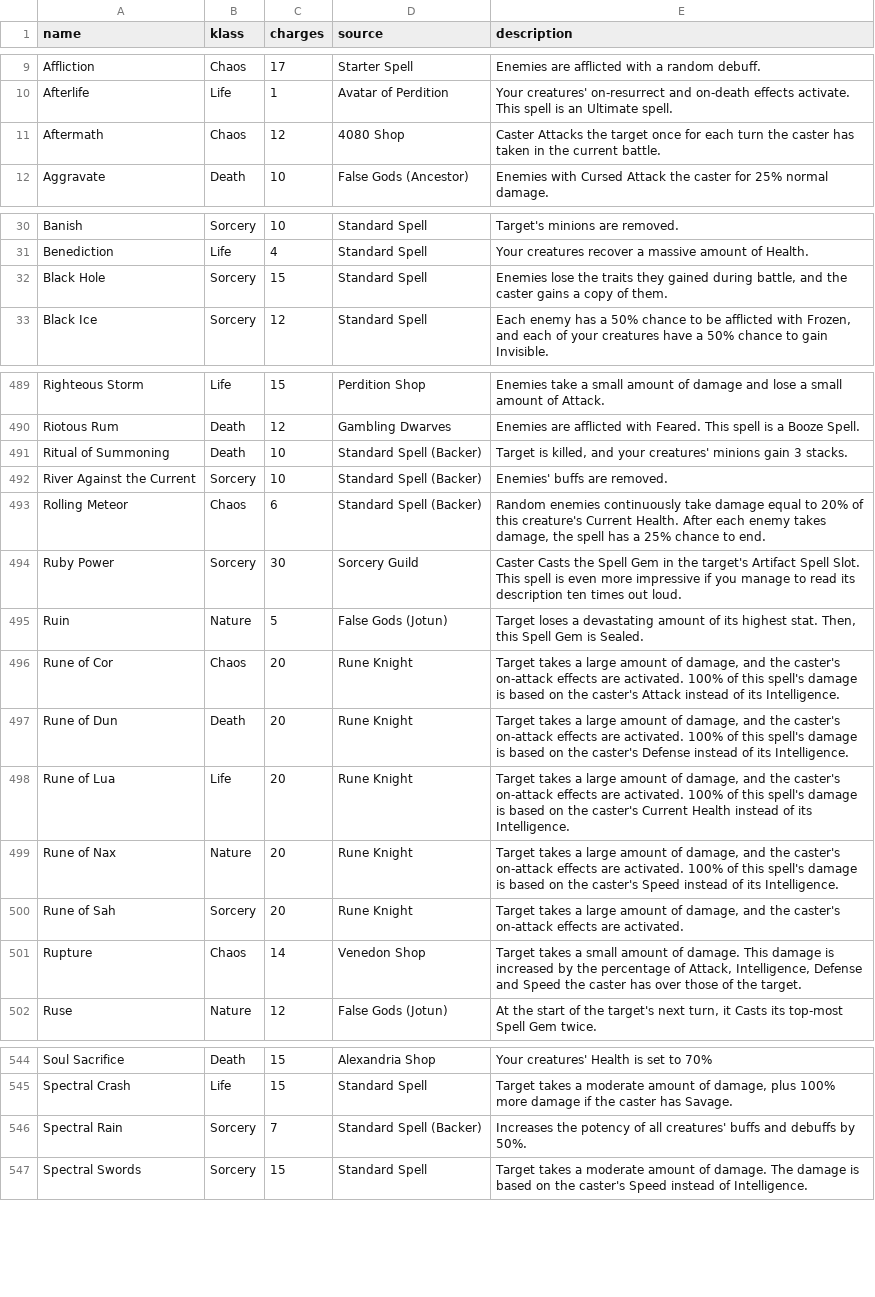
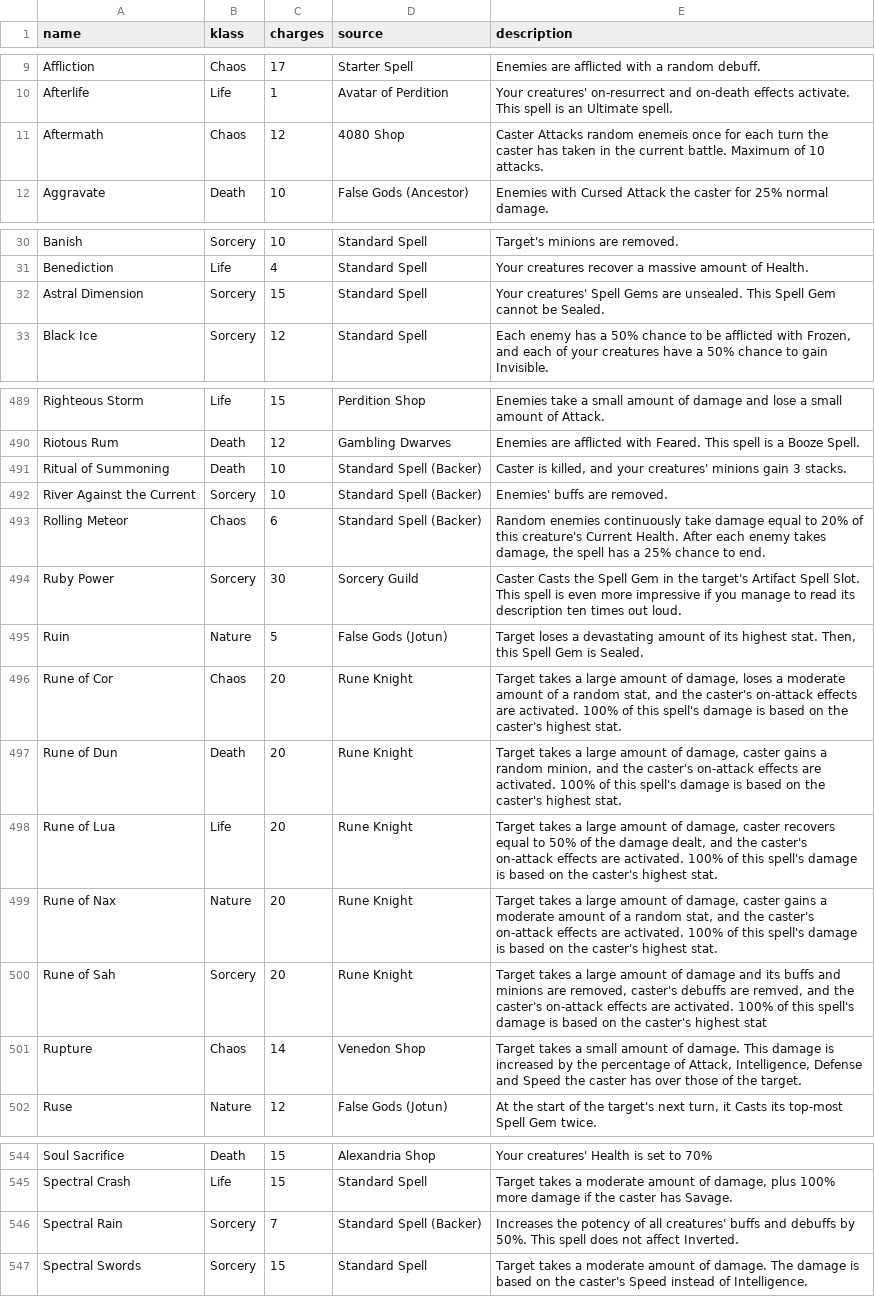
Before and after one commit to rovermicrover/siralim-ultimate-api, a CSV file: app/data/spells.csv, drawn as a sheet; only a part is shown, gaps mark what is left out.

```diff
--- a/app/data/spells.csv
+++ b/app/data/spells.csv
@@ -10,3 +10,3 @@ Affliction,Chaos,17,Starter Spell,Enemies are afflicted with a random debuff.
 Afterlife,Life,1,Avatar of Perdition,Your creatures' on-resurrect and on-death effects activate. This spell is an Ultimate spell.
-Aftermath,Chaos,12,4080 Shop,Caster Attacks the target once for each turn the caster has taken in the current battle.
+Aftermath,Chaos,12,4080 Shop,Caster Attacks random enemeis once for each turn the caster has taken in the current battle. Maximum of 10 attacks.
 Aggravate,Death,10,False Gods (Ancestor),Enemies with Cursed Attack the caster for 25% normal damage.
@@ -31,3 +31,3 @@ Banish,Sorcery,10,Standard Spell,Target's minions are removed.
 Benediction,Life,4,Standard Spell,Your creatures recover a massive amount of Health.
-Black Hole,Sorcery,15,Standard Spell,"Enemies lose the traits they gained during battle, and the caster gains a copy of them."
+Astral Dimension,Sorcery,15,Standard Spell,"Your creatures' Spell Gems are unsealed. This Spell Gem cannot be Sealed."
 Black Ice,Sorcery,12,Standard Spell,"Each enemy has a 50% chance to be afflicted with Frozen, and each of your creatures have a 50% chance to gain Invisible."
@@ -490,3 +490,3 @@ Righteous Storm,Life,15,Perdition Shop,Enemies take a small amount of damage and
 Riotous Rum,Death,12,Gambling Dwarves,Enemies are afflicted with Feared. This spell is a Booze Spell.
-Ritual of Summoning,Death,10,Standard Spell (Backer),"Target is killed, and your creatures' minions gain 3 stacks."
+Ritual of Summoning,Death,10,Standard Spell (Backer),"Caster is killed, and your creatures' minions gain 3 stacks."
 River Against the Current,Sorcery,10,Standard Spell (Backer),Enemies' buffs are removed.
@@ -495,7 +495,7 @@ Ruby Power,Sorcery,30,Sorcery Guild,Caster Casts the Spell Gem in the target's A
 Ruin,Nature,5,False Gods (Jotun),"Target loses a devastating amount of its highest stat. Then, this Spell Gem is Sealed."
-Rune of Cor,Chaos,20,Rune Knight,"Target takes a large amount of damage, and the caster's on-attack effects are activated. 100% of this spell's damage is based on the caster's Attack instead of its Intelligence."
-Rune of Dun,Death,20,Rune Knight,"Target takes a large amount of damage, and the caster's on-attack effects are activated. 100% of this spell's damage is based on the caster's Defense instead of its Intelligence."
-Rune of Lua,Life,20,Rune Knight,"Target takes a large amount of damage, and the caster's on-attack effects are activated. 100% of this spell's damage is based on the caster's Current Health instead of its Intelligence."
-Rune of Nax,Nature,20,Rune Knight,"Target takes a large amount of damage, and the caster's on-attack effects are activated. 100% of this spell's damage is based on the caster's Speed instead of its Intelligence."
-Rune of Sah,Sorcery,20,Rune Knight,"Target takes a large amount of damage, and the caster's on-attack effects are activated."
+Rune of Cor,Chaos,20,Rune Knight,"Target takes a large amount of damage, loses a moderate amount of a random stat, and the caster's on-attack effects are activated. 100% of this spell's damage is based on the caster's highest stat."
+Rune of Dun,Death,20,Rune Knight,"Target takes a large amount of damage, caster gains a random minion, and the caster's on-attack effects are activated. 100% of this spell's damage is based on the caster's highest stat."
+Rune of Lua,Life,20,Rune Knight,"Target takes a large amount of damage, caster recovers equal to 50% of the damage dealt, and the caster's on-attack effects are activated. 100% of this spell's damage is based on the caster's highest stat."
+Rune of Nax,Nature,20,Rune Knight,"Target takes a large amount of damage, caster gains a moderate amount of a random stat, and the caster's on-attack effects are activated. 100% of this spell's damage is based on the caster's highest stat."
+Rune of Sah,Sorcery,20,Rune Knight,"Target takes a large amount of damage and its buffs and minions are removed, caster's debuffs are remved, and the caster's on-attack effects are activated. 100% of this spell's damage is based on the caster's highest stat"
 Rupture,Chaos,14,Venedon Shop,"Target takes a small amount of damage. This damage is increased by the percentage of Attack, Intelligence, Defense and Speed the caster has over those of the target."
@@ -545,3 +545,3 @@ Soul Sacrifice,Death,15,Alexandria Shop,Your creatures' Health is set to 70%
 Spectral Crash,Life,15,Standard Spell,"Target takes a moderate amount of damage, plus 100% more damage if the caster has Savage."
-Spectral Rain,Sorcery,7,Standard Spell (Backer),Increases the potency of all creatures' buffs and debuffs by 50%.
+Spectral Rain,Sorcery,7,Standard Spell (Backer),Increases the potency of all creatures' buffs and debuffs by 50%. This spell does not affect Inverted.
 Spectral Swords,Sorcery,15,Standard Spell,Target takes a moderate amount of damage. The damage is based on the caster's Speed instead of Intelligence.
```
Also changed, not shown: app/data/perks.csv, app/data/traits.csv.
